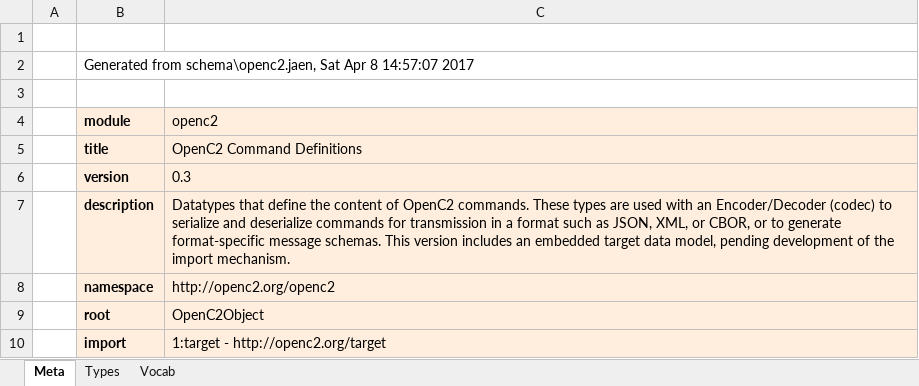
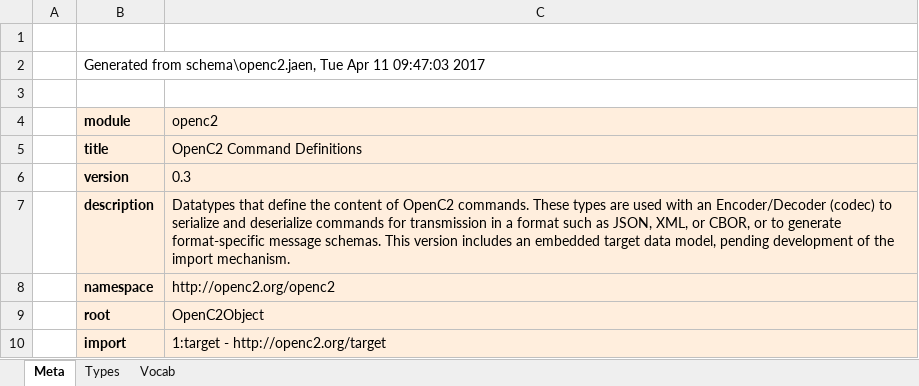
Before and after one commit to oasis-open/openc2-jadn-software, an Excel workbook: schema_gen/openc2_genj.xlsx, sheet Meta, drawn as a sheet; values as stored, in another font and other column widths than the file's, no borders; the diff names each change by its address in the sheet, - before the commit and + after, or states it on an @@ line.

```diff
--- a/schema_gen/openc2_genj.xlsx (sheet Meta)
+++ b/schema_gen/openc2_genj.xlsx (sheet Meta)
-B2 (module): …from schema\openc2.jaen, Sat Apr 8 14:57:07 2017
+B2 (module): …from schema\openc2.jaen, Tue Apr 11 09:47:03 2017
```
Also changed, not shown: sheet Types, 31 other files.
